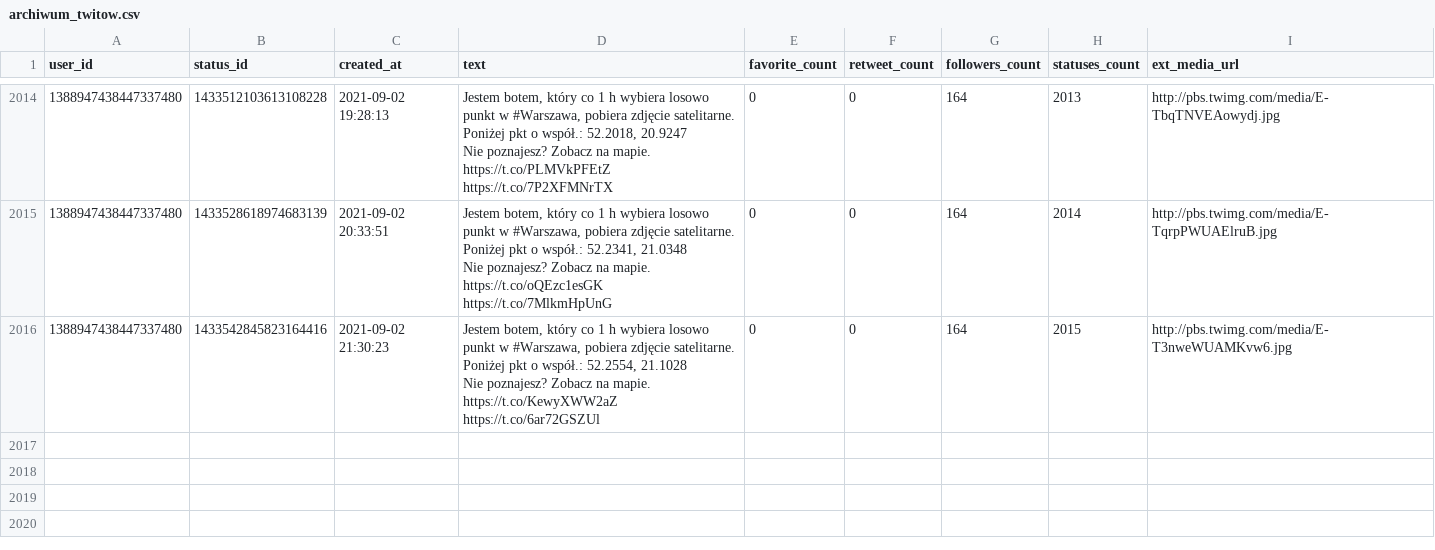
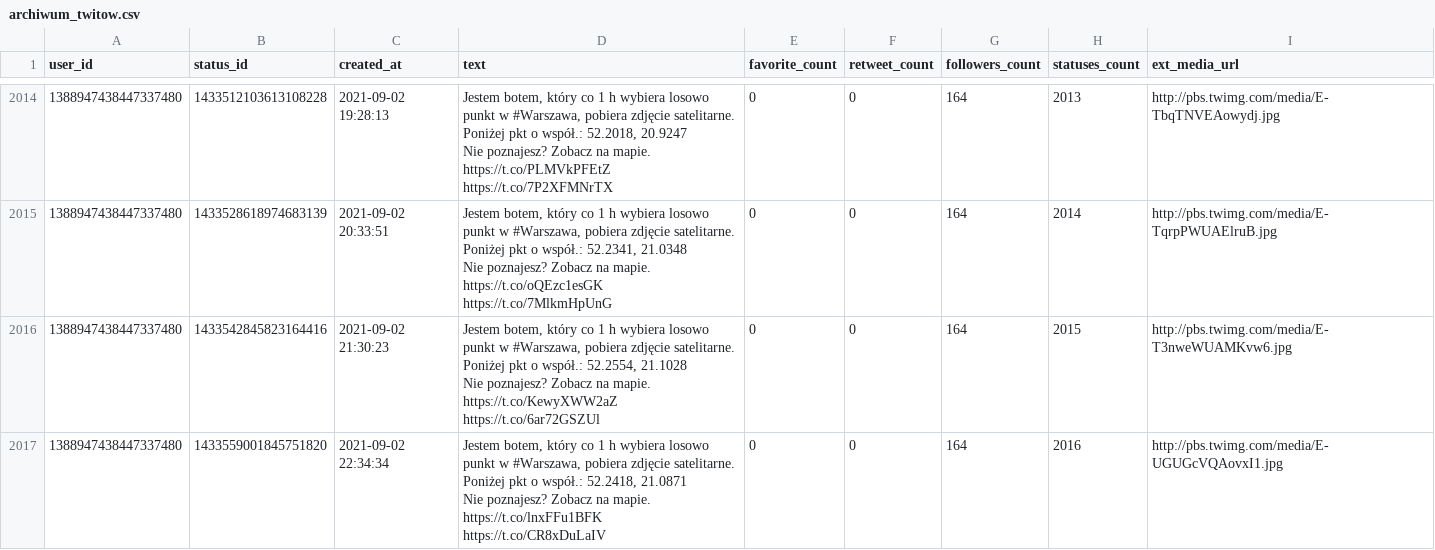
Before and after one commit to sms1962/warszawabot, a CSV file: data/archiwum_twitow.csv, drawn as a sheet; only a part is shown, gaps mark what is left out; ↵ is a line break in a cell; the diff names each change by its address in the sheet, - before the commit and + after, or states it on an @@ line.

Commit message:
Zapisanie nowych twitow

```diff
--- a/data/archiwum_twitow.csv
+++ b/data/archiwum_twitow.csv
+row 2017: 1388947438447337480 | 1433559001845751820 | 2021-09-02 22:34:34 | Jestem botem, który co 1 h wybiera losowo punkt w #Warszawa, pobiera zdjęcie satelitarne. Poniżej pkt o współ.: 52.2418, 21.0871 ↵ Nie poznajesz? Zobacz na mapie. https://t.co/lnxFFu1BFK https://t.co/CR8xDuLaIV | 0 | 0 | 164 | 2016 | http://pbs.twimg.com/media/E-UGUGcVQAovxI1.jpg
```
Also changed, not shown: 1 other file.
